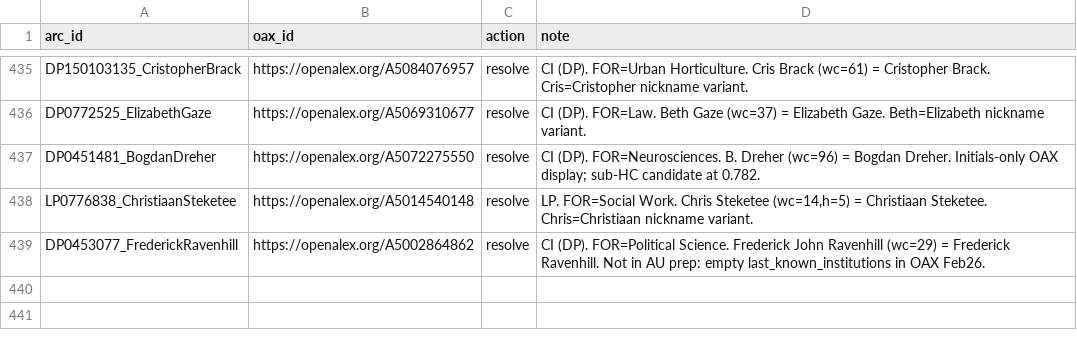
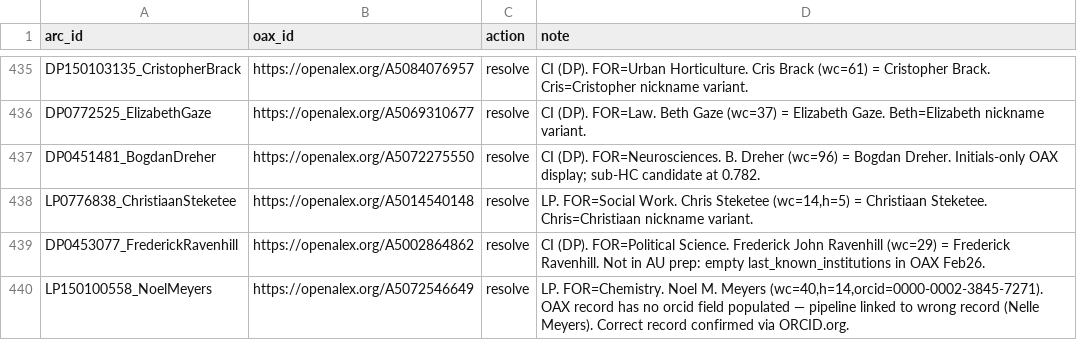
Before and after one commit to LarryCram/arc_grants, a CSV file: config/manual_resolutions.csv, drawn as a sheet; only a part is shown, gaps mark what is left out.

```diff
--- a/config/manual_resolutions.csv
+++ b/config/manual_resolutions.csv
@@ -439 +439,2 @@ LP0776838_ChristiaanSteketee,https://openalex.org/A5014540148,resolve,"LP. FOR=S
 DP0453077_FrederickRavenhill,https://openalex.org/A5002864862,resolve,"CI (DP). FOR=Political Science. Frederick John Ravenhill (wc=29) = Frederick Ravenhill. Not in AU prep: empty last_known_institutions in OAX Feb26."
+LP150100558_NoelMeyers,https://openalex.org/A5072546649,resolve,"LP. FOR=Chemistry. Noel M. Meyers (wc=40,h=14,orcid=0000-0002-3845-7271). OAX record has no orcid field populated — pipeline linked to wrong record (Nelle Meyers). Correct record confirmed via ORCID.org."
```
Also changed, not shown: 16 other files.
